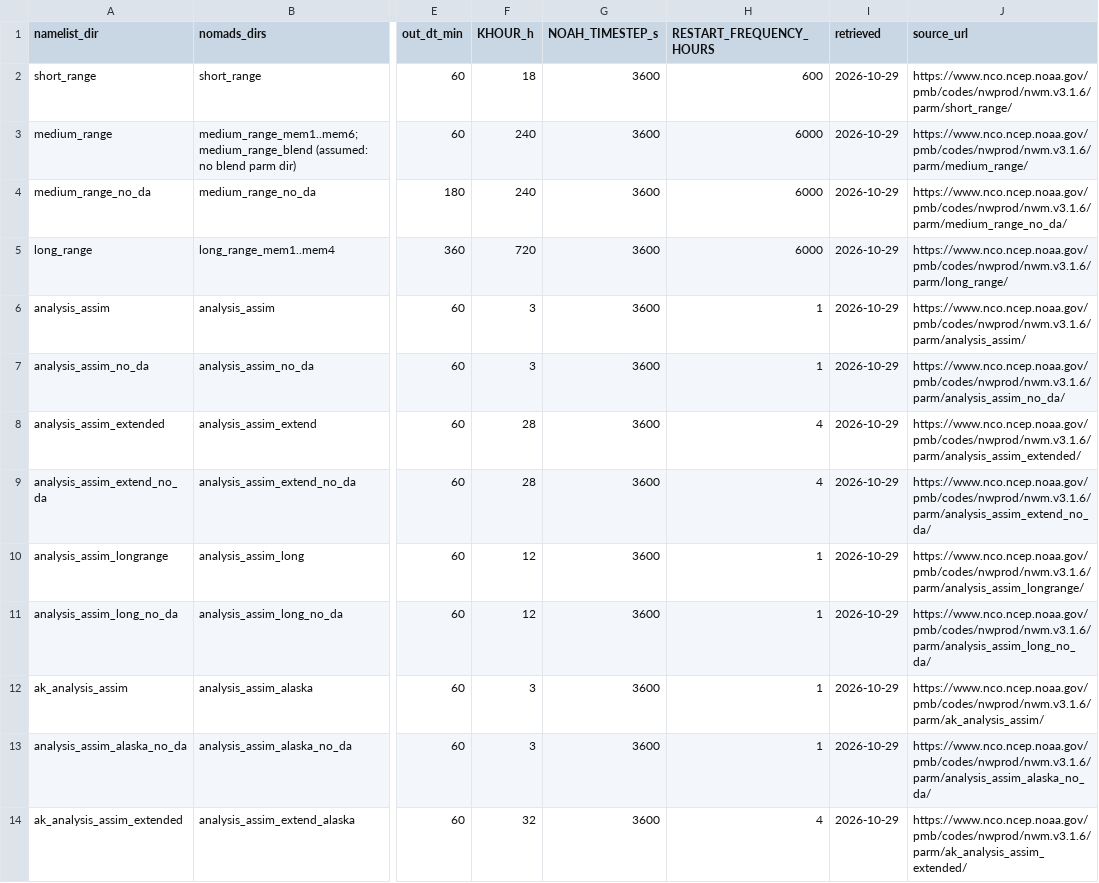
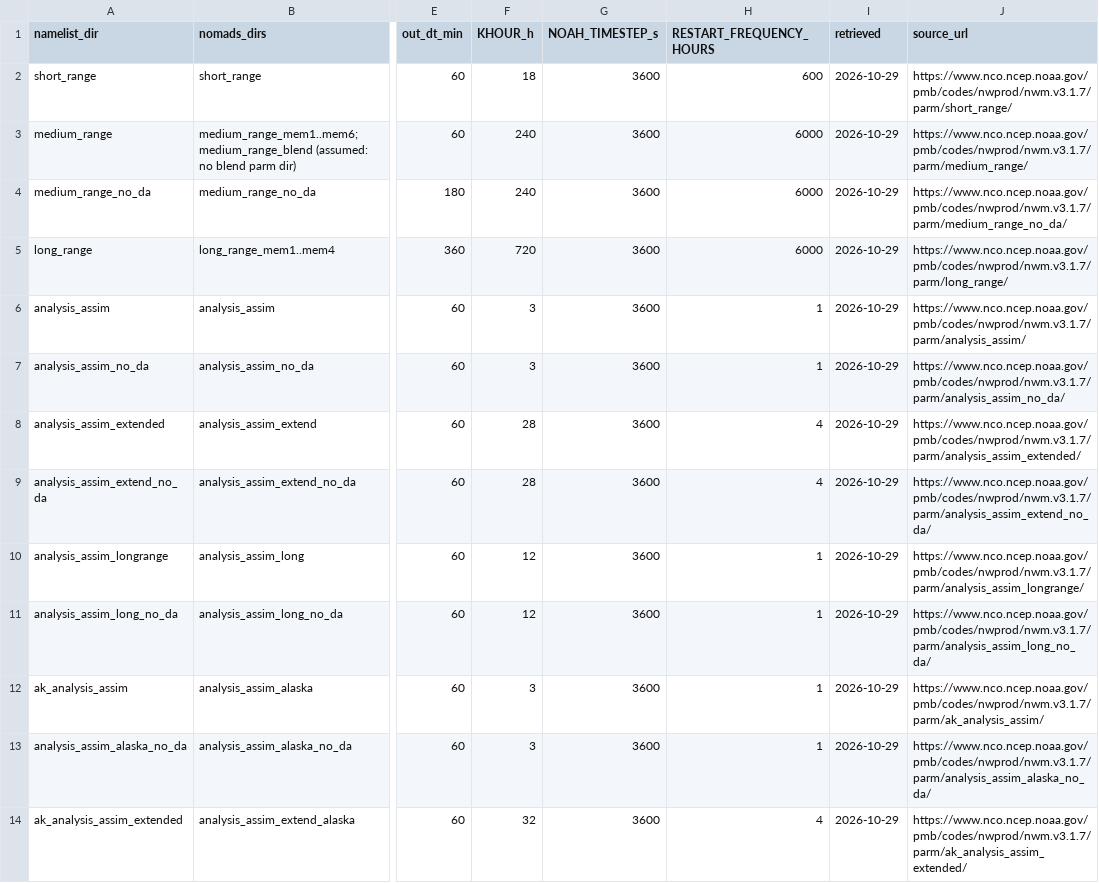
Before and after one commit to jameshalgren/troute-lab, a CSV file: repro/nwm_scale/dt_sources.csv, drawn as a sheet; only a part is shown, gaps mark what is left out; the diff covers the shown part only; the diff names each change by its address in the sheet, - before the commit and + after, or states it on an @@ line.

```diff
--- a/repro/nwm_scale/dt_sources.csv
+++ b/repro/nwm_scale/dt_sources.csv
-J2 (source_url): https://www.nco.ncep.noaa.gov/pmb/codes/nwprod/nwm.v3.1.6/parm/short_range/
+J2 (source_url): https://www.nco.ncep.noaa.gov/pmb/codes/nwprod/nwm.v3.1.7/parm/short_range/
-J3 (source_url): https://www.nco.ncep.noaa.gov/pmb/codes/nwprod/nwm.v3.1.6/parm/medium_range/
+J3 (source_url): https://www.nco.ncep.noaa.gov/pmb/codes/nwprod/nwm.v3.1.7/parm/medium_range/
-J4 (source_url): https://www.nco.ncep.noaa.gov/pmb/codes/nwprod/nwm.v3.1.6/parm/medium_range_no_da/
+J4 (source_url): https://www.nco.ncep.noaa.gov/pmb/codes/nwprod/nwm.v3.1.7/parm/medium_range_no_da/
-J5 (source_url): https://www.nco.ncep.noaa.gov/pmb/codes/nwprod/nwm.v3.1.6/parm/long_range/
+J5 (source_url): https://www.nco.ncep.noaa.gov/pmb/codes/nwprod/nwm.v3.1.7/parm/long_range/
-J6 (source_url): https://www.nco.ncep.noaa.gov/pmb/codes/nwprod/nwm.v3.1.6/parm/analysis_assim/
+J6 (source_url): https://www.nco.ncep.noaa.gov/pmb/codes/nwprod/nwm.v3.1.7/parm/analysis_assim/
-J7 (source_url): https://www.nco.ncep.noaa.gov/pmb/codes/nwprod/nwm.v3.1.6/parm/analysis_assim_no_da/
+J7 (source_url): https://www.nco.ncep.noaa.gov/pmb/codes/nwprod/nwm.v3.1.7/parm/analysis_assim_no_da/
-J8 (source_url): https://www.nco.ncep.noaa.gov/pmb/codes/nwprod/nwm.v3.1.6/parm/analysis_assim_extended/
+J8 (source_url): https://www.nco.ncep.noaa.gov/pmb/codes/nwprod/nwm.v3.1.7/parm/analysis_assim_extended/
-J9 (source_url): https://www.nco.ncep.noaa.gov/pmb/codes/nwprod/nwm.v3.1.6/parm/analysis_assim_extend_no_da/
+J9 (source_url): https://www.nco.ncep.noaa.gov/pmb/codes/nwprod/nwm.v3.1.7/parm/analysis_assim_extend_no_da/
-J10 (source_url): https://www.nco.ncep.noaa.gov/pmb/codes/nwprod/nwm.v3.1.6/parm/analysis_assim_longrange/
+J10 (source_url): https://www.nco.ncep.noaa.gov/pmb/codes/nwprod/nwm.v3.1.7/parm/analysis_assim_longrange/
-J11 (source_url): https://www.nco.ncep.noaa.gov/pmb/codes/nwprod/nwm.v3.1.6/parm/analysis_assim_long_no_da/
+J11 (source_url): https://www.nco.ncep.noaa.gov/pmb/codes/nwprod/nwm.v3.1.7/parm/analysis_assim_long_no_da/
-J12 (source_url): https://www.nco.ncep.noaa.gov/pmb/codes/nwprod/nwm.v3.1.6/parm/ak_analysis_assim/
+J12 (source_url): https://www.nco.ncep.noaa.gov/pmb/codes/nwprod/nwm.v3.1.7/parm/ak_analysis_assim/
-J13 (source_url): https://www.nco.ncep.noaa.gov/pmb/codes/nwprod/nwm.v3.1.6/parm/analysis_assim_alaska_no_da/
+J13 (source_url): https://www.nco.ncep.noaa.gov/pmb/codes/nwprod/nwm.v3.1.7/parm/analysis_assim_alaska_no_da/
-J14 (source_url): https://www.nco.ncep.noaa.gov/pmb/codes/nwprod/nwm.v3.1.6/parm/ak_analysis_assim_extended/
+J14 (source_url): https://www.nco.ncep.noaa.gov/pmb/codes/nwprod/nwm.v3.1.7/parm/ak_analysis_assim_extended/
```
Also changed, not shown: 12 edited cells elsewhere in this file, repro/nwm_scale/configs.csv, repro/nwm_scale/segments.csv, 55 other files.
